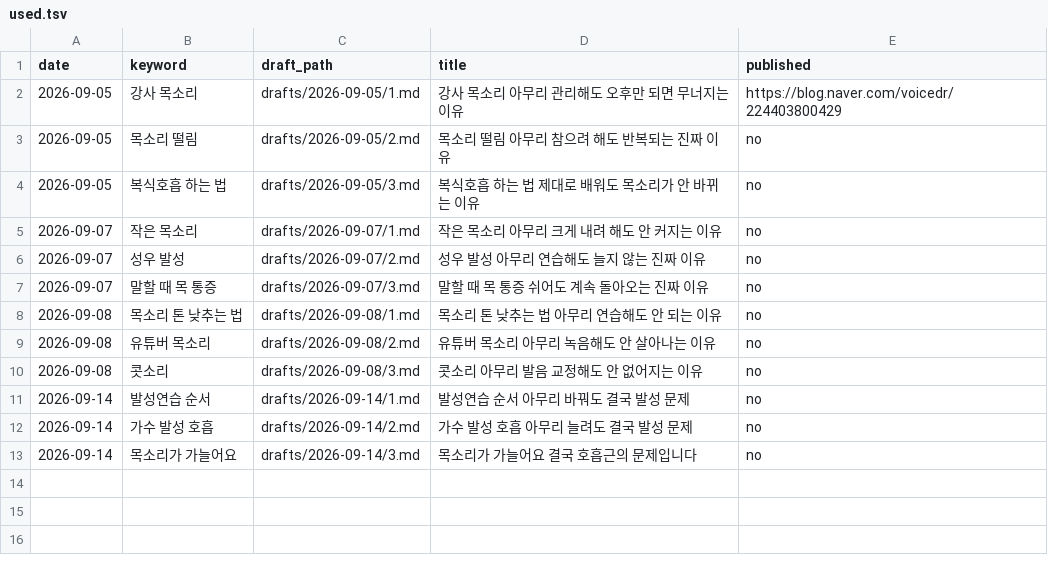
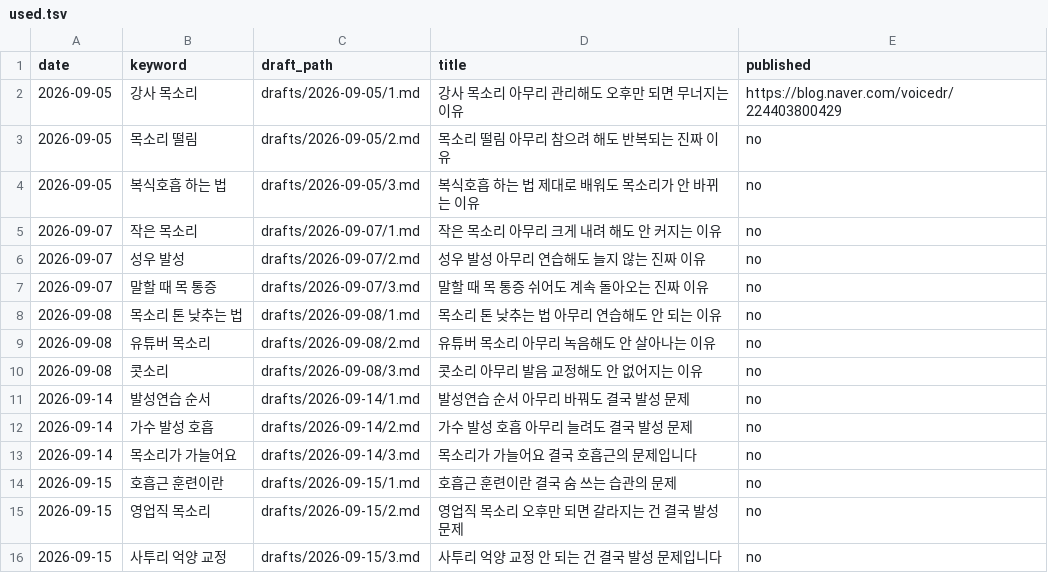
Before and after one commit to voicedrcorea/voiocedr, a TSV file: keywords/used.tsv, drawn as a sheet; the diff names each change by its address in the sheet, - before the commit and + after, or states it on an @@ line.

```diff
--- a/keywords/used.tsv
+++ b/keywords/used.tsv
+row 14: 2026-09-15 | 호흡근 훈련이란 | drafts/2026-09-15/1.md | 호흡근 훈련이란 결국 숨 쓰는 습관의 문제 | no
+row 15: 2026-09-15 | 영업직 목소리 | drafts/2026-09-15/2.md | 영업직 목소리 오후만 되면 갈라지는 건 결국 발성 문제 | no
+row 16: 2026-09-15 | 사투리 억양 교정 | drafts/2026-09-15/3.md | 사투리 억양 교정 안 되는 건 결국 발성 문제입니다 | no
```
Also changed, not shown: keywords/queue.tsv, 6 other files.
